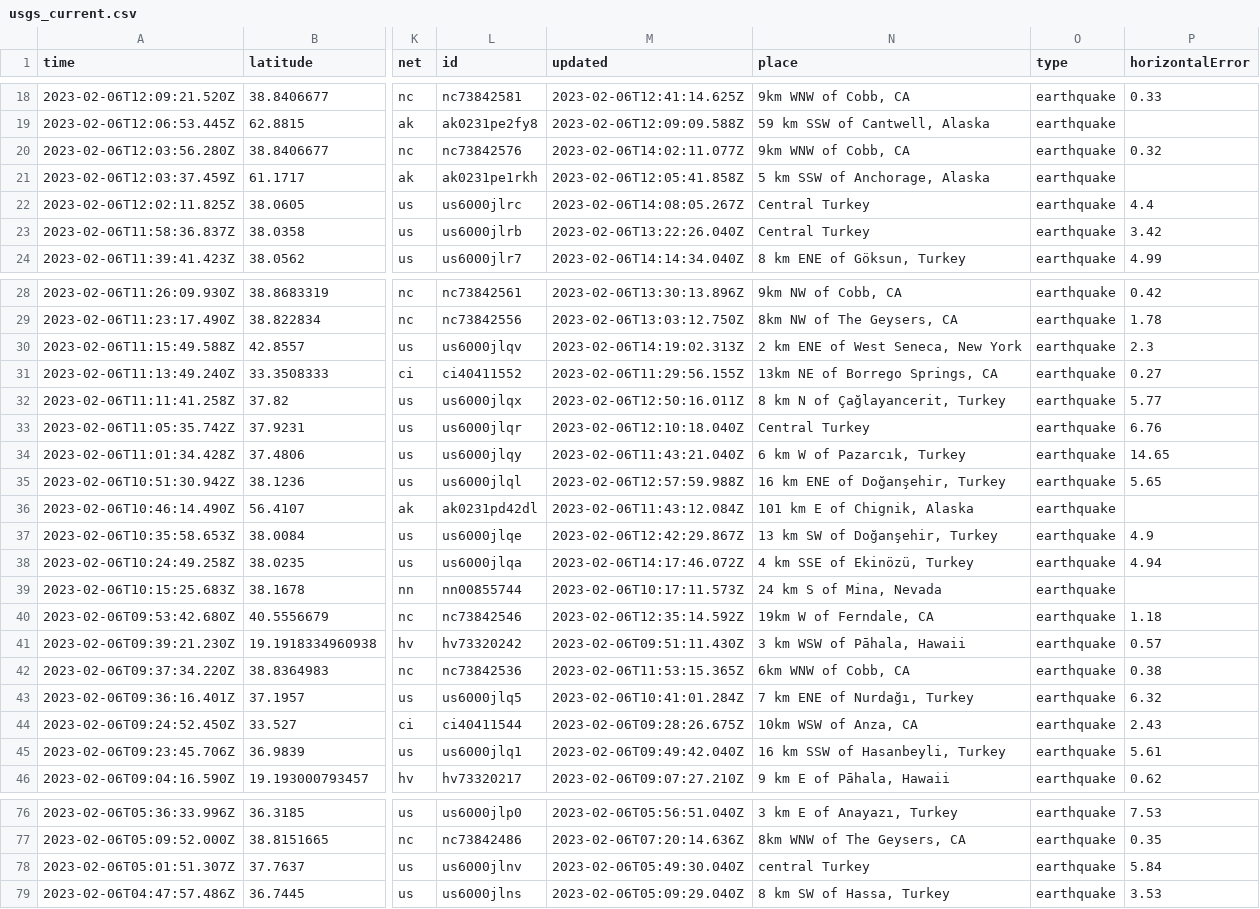
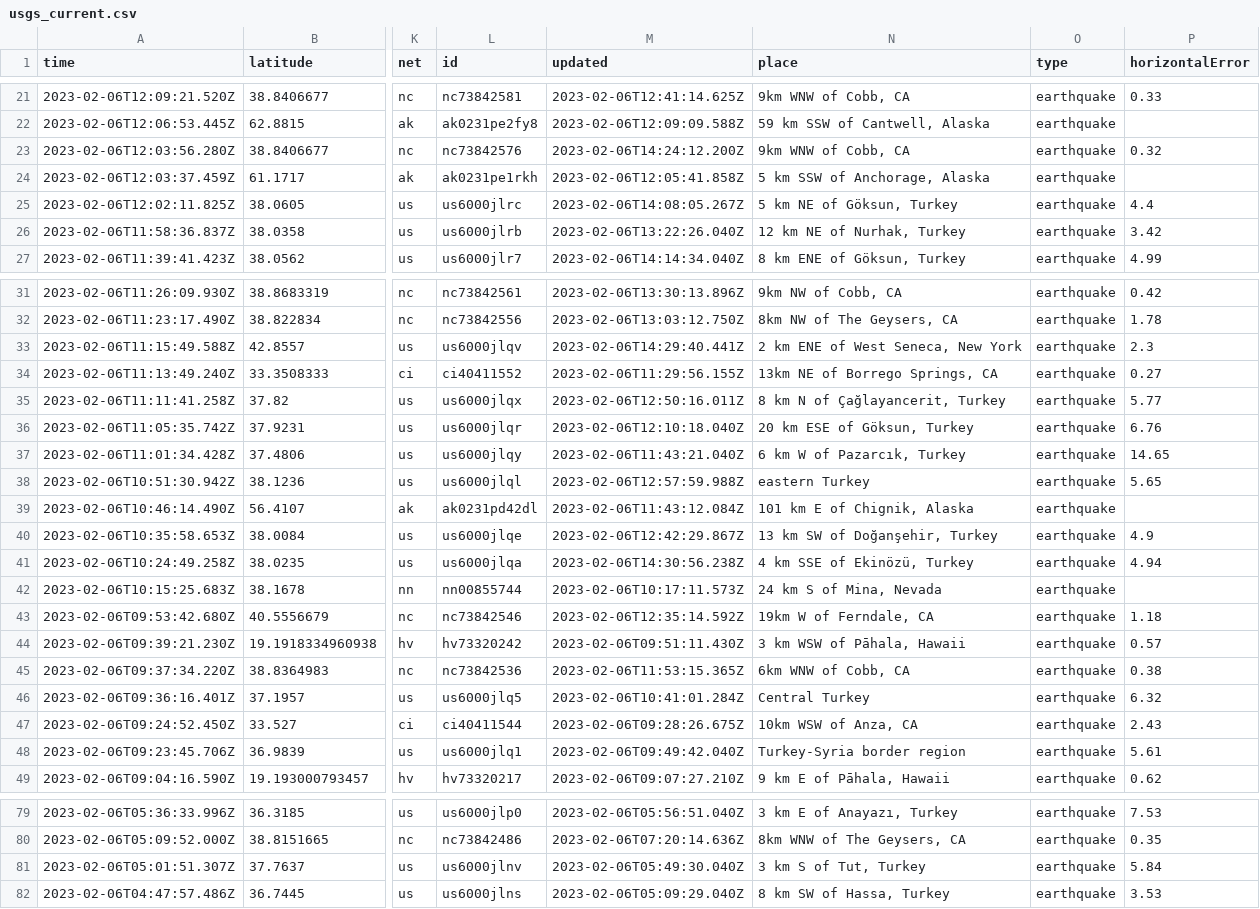
Before and after one commit to mattrehbein/nicar22-github-actions, a CSV file: usgs_current.csv, drawn as a sheet; only a part is shown, gaps mark what is left out; addresses are those after the commit; the diff covers the shown part only; the diff names each change by its address in the sheet, - before the commit and + after, or states it on an @@ line.

```diff
--- a/usgs_current.csv
+++ b/usgs_current.csv
-M23 (updated): 2023-02-06T14:02:11.077Z
+M23 (updated): 2023-02-06T14:24:12.200Z
-N25 (place): Central Turkey
+N25 (place): 5 km NE of Göksun, Turkey
-N26 (place): Central Turkey
+N26 (place): 12 km NE of Nurhak, Turkey
-M33 (updated): 2023-02-06T14:19:02.313Z
+M33 (updated): 2023-02-06T14:29:40.441Z
-N36 (place): Central Turkey
+N36 (place): 20 km ESE of Göksun, Turkey
-N38 (place): 16 km ENE of Doğanşehir, Turkey
+N38 (place): eastern Turkey
-M41 (updated): 2023-02-06T14:17:46.072Z
+M41 (updated): 2023-02-06T14:30:56.238Z
-N46 (place): 7 km ENE of Nurdağı, Turkey
+N46 (place): Central Turkey
-N48 (place): 16 km SSW of Hasanbeyli, Turkey
+N48 (place): Turkey-Syria border region
-N81 (place): central Turkey
+N81 (place): 3 km S of Tut, Turkey
```
Also changed, not shown: 3 added rows, 3 removed rows and 32 edited cells elsewhere in this file.
